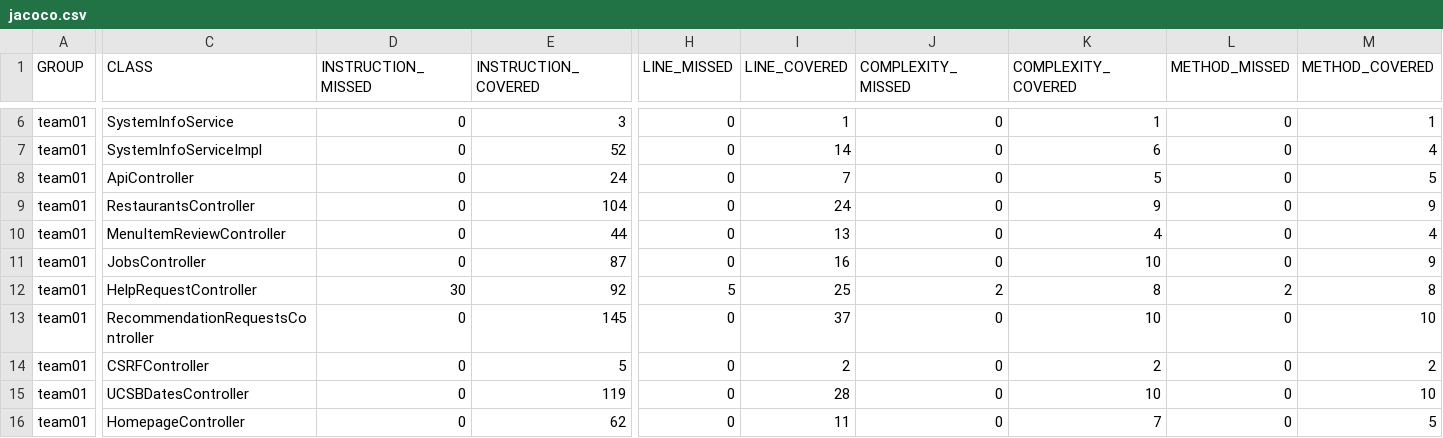
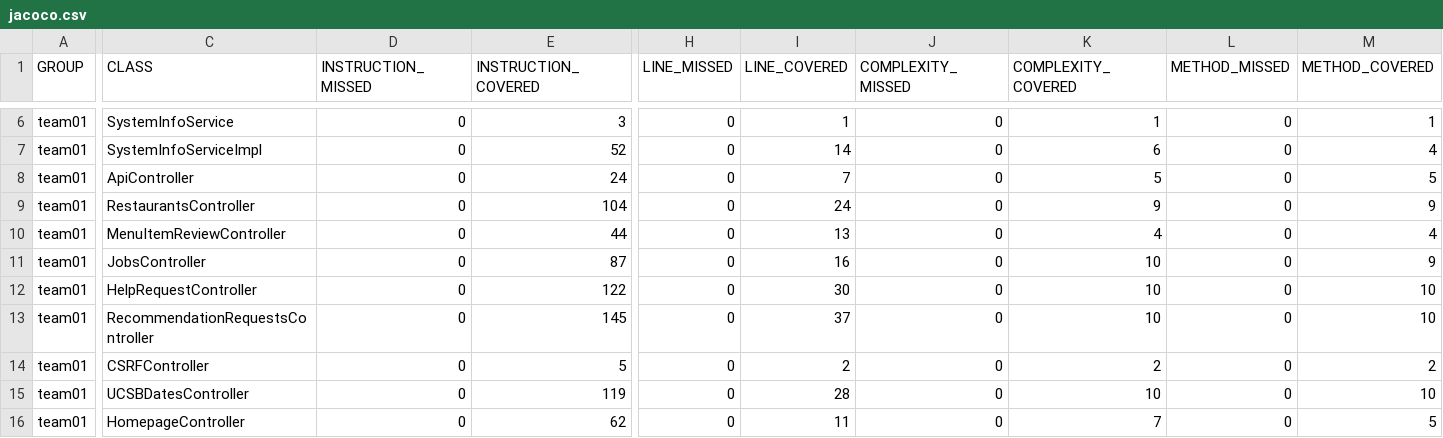
Before and after one commit to ucsb-cs156-f25/team01-f25-01, a CSV file: prs/79/jacoco/jacoco.csv, drawn as a sheet; only a part is shown, gaps mark what is left out; the diff names each change by its address in the sheet, - before the commit and + after, or states it on an @@ line.

```diff
--- a/prs/79/jacoco/jacoco.csv
+++ b/prs/79/jacoco/jacoco.csv
-D12 (INSTRUCTION_MISSED): 30
+D12 (INSTRUCTION_MISSED): 0
-E12 (INSTRUCTION_COVERED): 92
+E12 (INSTRUCTION_COVERED): 122
-H12 (LINE_MISSED): 5
+H12 (LINE_MISSED): 0
-I12 (LINE_COVERED): 25
+I12 (LINE_COVERED): 30
-J12 (COMPLEXITY_MISSED): 2
+J12 (COMPLEXITY_MISSED): 0
-K12 (COMPLEXITY_COVERED): 8
+K12 (COMPLEXITY_COVERED): 10
-L12 (METHOD_MISSED): 2
+L12 (METHOD_MISSED): 0
-M12 (METHOD_COVERED): 8
+M12 (METHOD_COVERED): 10
```
Also changed, not shown: 7 other files.
